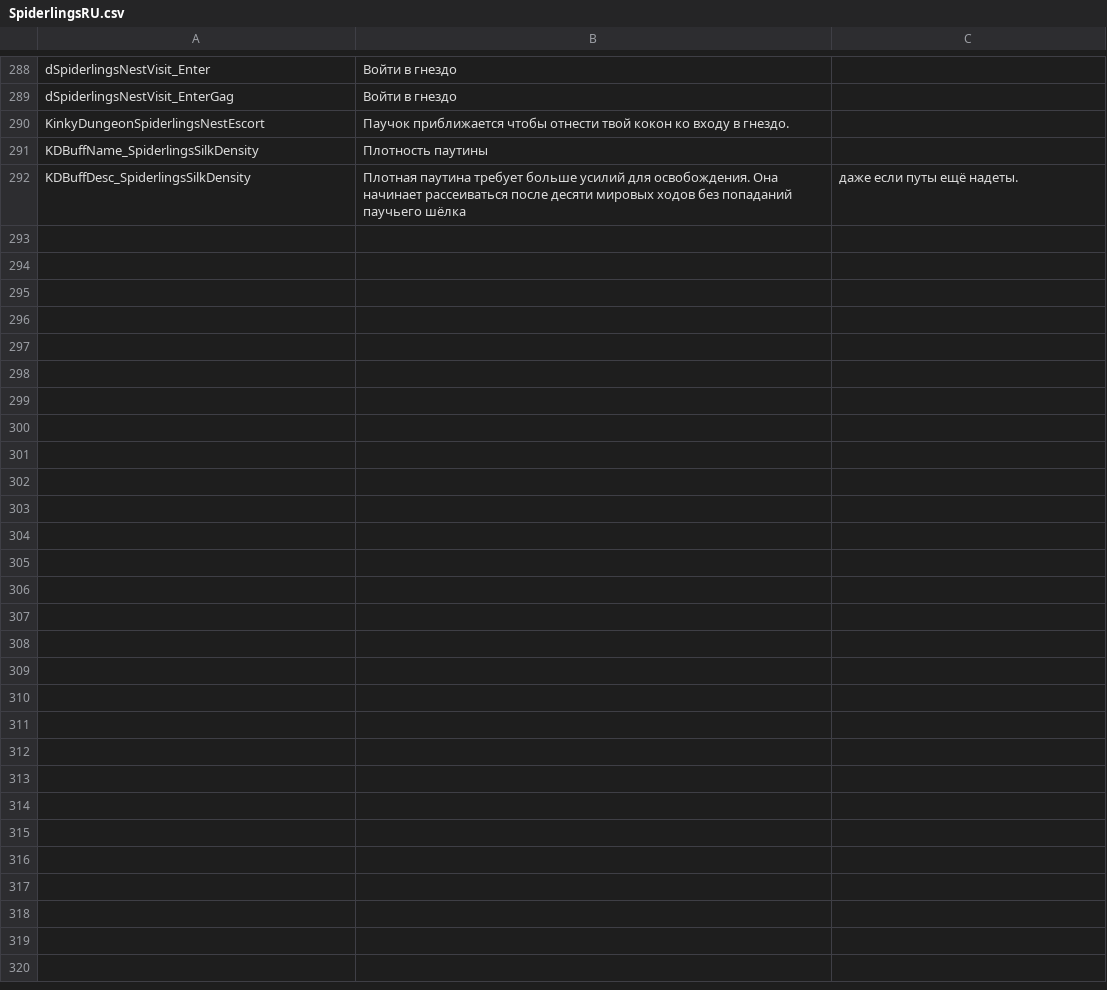
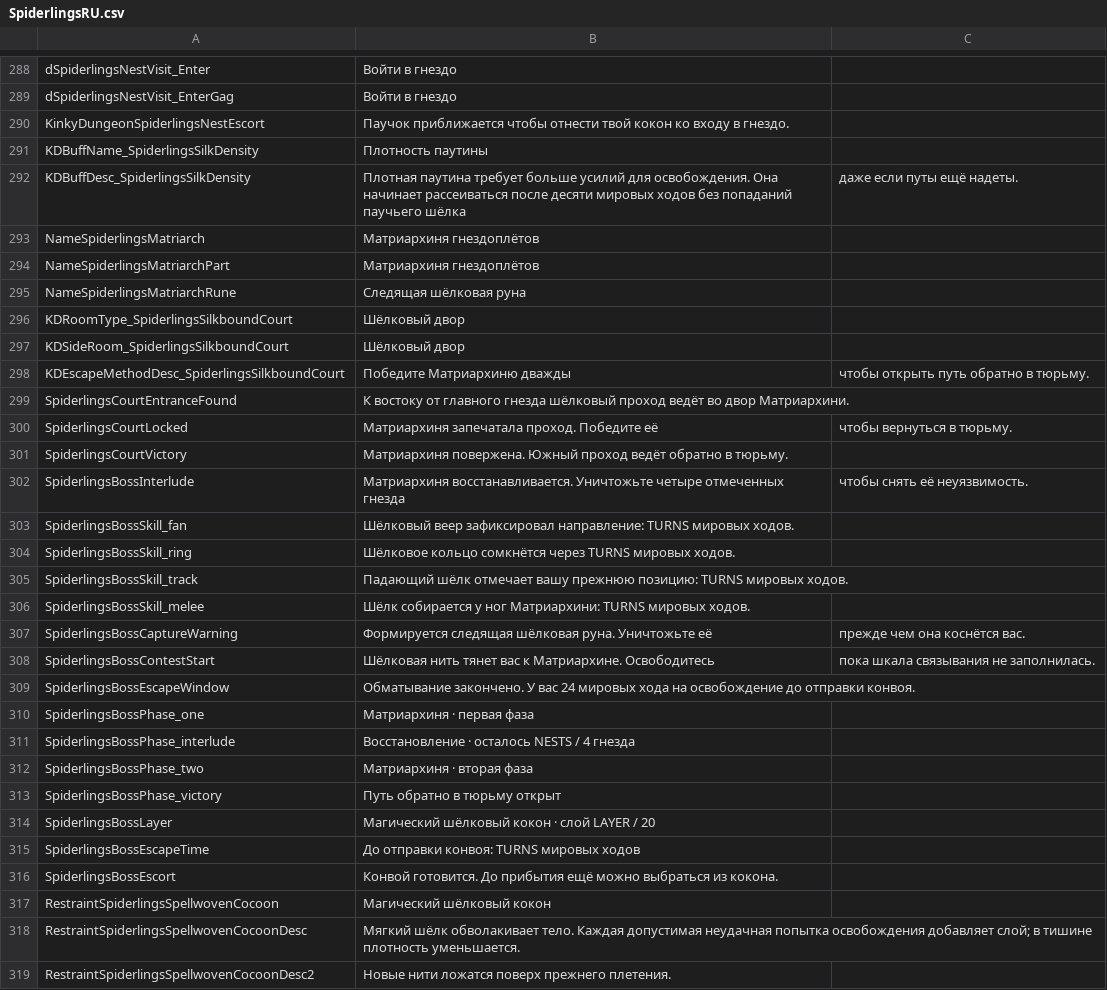
Before and after one commit to duromumuyazu74-rgb/Spiderlings, a CSV file: KinkyDungeon-Spiderlings/SpiderlingsRU.csv, drawn as a sheet; only a part is shown, gaps mark what is left out; the diff names each change by its address in the sheet, - before the commit and + after, or states it on an @@ line.

Commit message:
feat(boss): add the prison Matriarch demo

```diff
--- a/KinkyDungeon-Spiderlings/SpiderlingsRU.csv
+++ b/KinkyDungeon-Spiderlings/SpiderlingsRU.csv
+row 293: NameSpiderlingsMatriarch | Матриархиня гнездоплётов
+row 294: NameSpiderlingsMatriarchPart | Матриархиня гнездоплётов
+row 295: NameSpiderlingsMatriarchRune | Следящая шёлковая руна
+row 296: KDRoomType_SpiderlingsSilkboundCourt | Шёлковый двор
+row 297: KDSideRoom_SpiderlingsSilkboundCourt | Шёлковый двор
+row 298: KDEscapeMethodDesc_SpiderlingsSilkboundCourt | Победите Матриархиню дважды | чтобы открыть путь обратно в тюрьму.
+row 299: SpiderlingsCourtEntranceFound | К востоку от главного гнезда шёлковый проход ведёт во двор Матриархини.
+row 300: SpiderlingsCourtLocked | Матриархиня запечатала проход. Победите её | чтобы вернуться в тюрьму.
+row 301: SpiderlingsCourtVictory | Матриархиня повержена. Южный проход ведёт обратно в тюрьму.
+row 302: SpiderlingsBossInterlude | Матриархиня восстанавливается. Уничтожьте четыре отмеченных гнезда | чтобы снять её неуязвимость.
+row 303: SpiderlingsBossSkill_fan | Шёлковый веер зафиксировал направление: TURNS мировых ходов.
+row 304: SpiderlingsBossSkill_ring | Шёлковое кольцо сомкнётся через TURNS мировых ходов.
+row 305: SpiderlingsBossSkill_track | Падающий шёлк отмечает вашу прежнюю позицию: TURNS мировых ходов.
+row 306: SpiderlingsBossSkill_melee | Шёлк собирается у ног Матриархини: TURNS мировых ходов.
+row 307: SpiderlingsBossCaptureWarning | Формируется следящая шёлковая руна. Уничтожьте её | прежде чем она коснётся вас.
+row 308: SpiderlingsBossContestStart | Шёлковая нить тянет вас к Матриархине. Освободитесь | пока шкала связывания не заполнилась.
+row 309: SpiderlingsBossEscapeWindow | Обматывание закончено. У вас 24 мировых хода на освобождение до отправки конвоя.
+row 310: SpiderlingsBossPhase_one | Матриархиня · первая фаза
+row 311: SpiderlingsBossPhase_interlude | Восстановление · осталось NESTS / 4 гнезда
+row 312: SpiderlingsBossPhase_two | Матриархиня · вторая фаза
+row 313: SpiderlingsBossPhase_victory | Путь обратно в тюрьму открыт
+row 314: SpiderlingsBossLayer | Магический шёлковый кокон · слой LAYER / 20
+row 315: SpiderlingsBossEscapeTime | До отправки конвоя: TURNS мировых ходов
+row 316: SpiderlingsBossEscort | Конвой готовится. До прибытия ещё можно выбраться из кокона.
+row 317: RestraintSpiderlingsSpellwovenCocoon | Магический шёлковый кокон
+row 318: RestraintSpiderlingsSpellwovenCocoonDesc | Мягкий шёлк обволакивает тело. Каждая допустимая неудачная попытка освобождения добавляет слой; в тишине плотность уменьшается.
+row 319: RestraintSpiderlingsSpellwovenCocoonDesc2 | Новые нити ложатся поверх прежнего плетения.
```
Also changed, not shown: KinkyDungeon-Spiderlings/SpiderlingsDE.csv, KinkyDungeon-Spiderlings/SpiderlingsES.csv, 44 other files.
